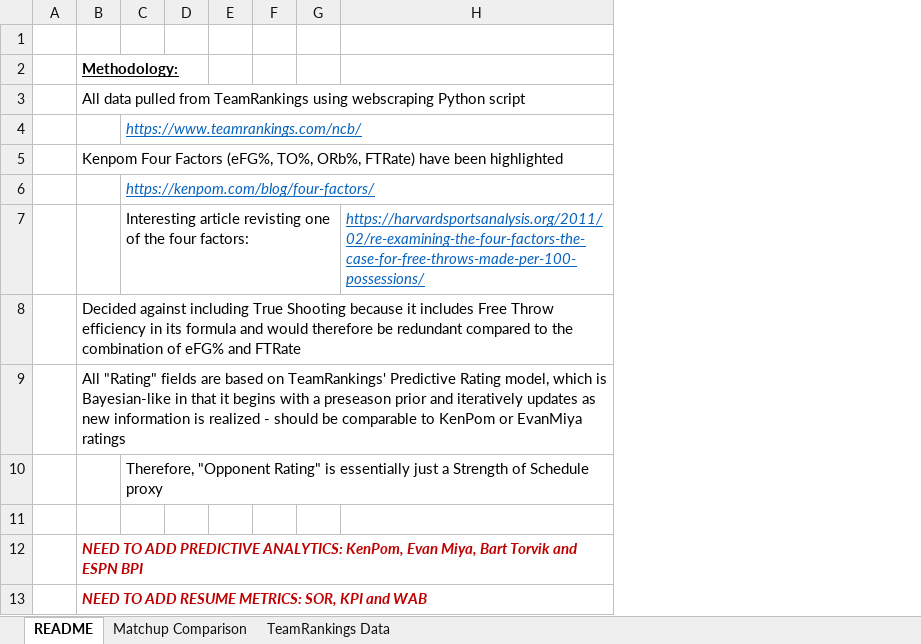
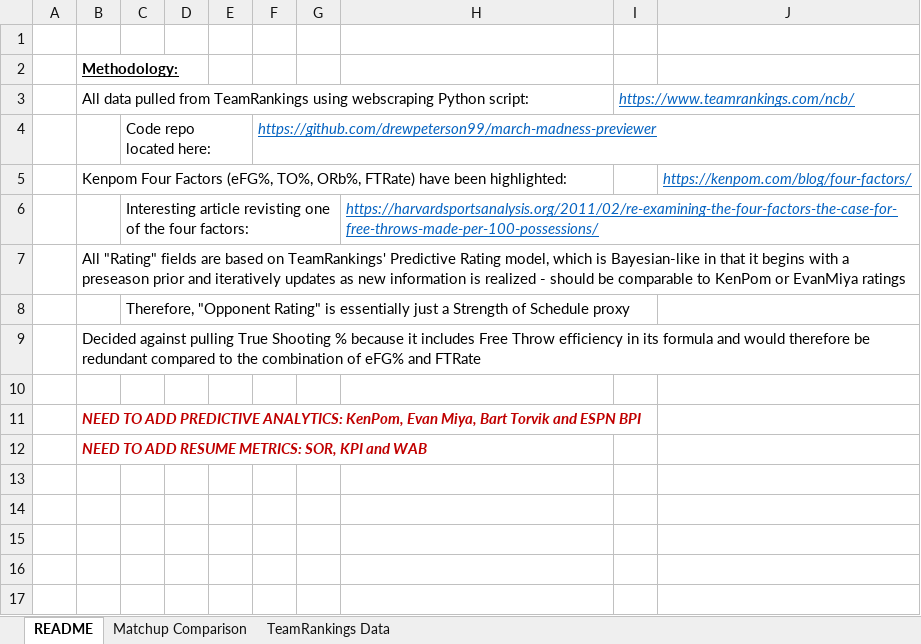
Before and after one commit to drewpeterson99/march-madness-previewer, an Excel workbook: final_output/March Madness Preview 2026.xlsx, sheet README, drawn as a sheet; values as stored, in another font and other column widths than the file's, no borders; removed rows and columns are numbered as before the commit, all else as after; the diff names each change by its address in the sheet, - before the commit and + after, or states it on an @@ line.

```diff
--- a/final_output/March Madness Preview 2026.xlsx (sheet README)
+++ b/final_output/March Madness Preview 2026.xlsx (sheet README)
-column F, empty
+column F, row 4: https://github.com/drewpeterson99/march-madness-previewer
+column I, row 3: https://www.teamrankings.com/ncb/
+column J, row 5: https://kenpom.com/blog/four-factors/
-B3: …webscraping Python script
+B3: …webscraping Python script:
-C4: https://www.teamrankings.com/ncb/
+C4: Code repo located here:
@@ C4 italic: on → off, underline: on → off, text colour: #0563C1 → black @@
-B5: …have been highlighted
+B5: …have been highlighted:
-row 6:  |  | https://kenpom.com/blog/four-factors/
-row 8:  | Decided against including True Shooting because it includes Free Throw efficiency in its formula and would therefore be redundant compared to the combination of eFG% and FTRate
+row 9:  | Decided against pulling True Shooting % because it includes Free Throw efficiency in its formula and would therefore be redundant compared to the combination of eFG% and FTRate
```
Also changed, not shown: sheet Matchup Comparison.
